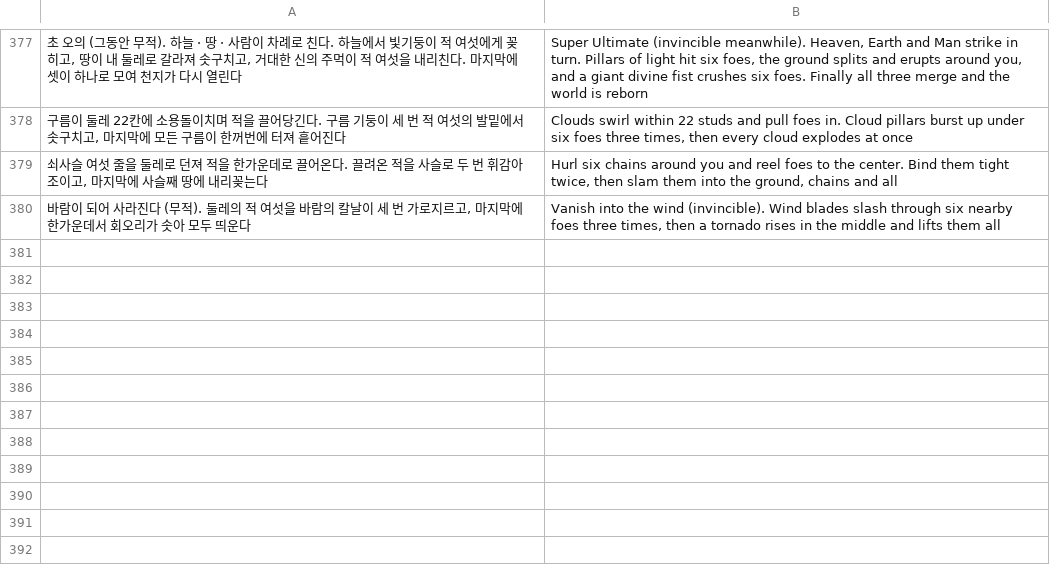
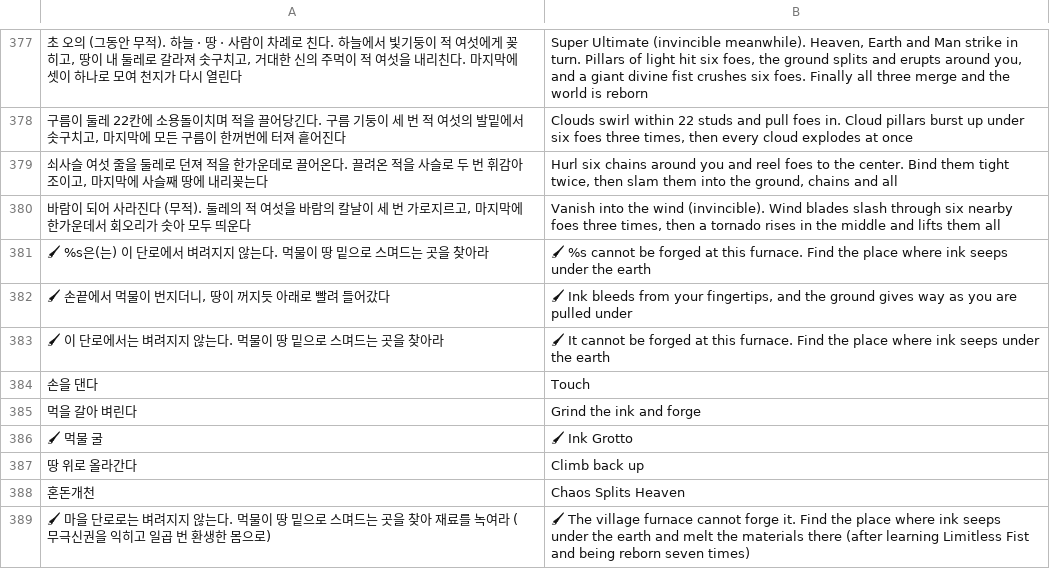
Before and after one commit to savvygonsama/my-web-apps, a TSV file: kwonwang/tools/lang/extra_399l.tsv, drawn as a sheet; only a part is shown, gaps mark what is left out.

```diff
--- a/kwonwang/tools/lang/extra_399l.tsv
+++ b/kwonwang/tools/lang/extra_399l.tsv
@@ -380 +380,10 @@
 바람이 되어 사라진다 (무적). 둘레의 적 여섯을 바람의 칼날이 세 번 가로지르고, 마지막에 한가운데서 회오리가 솟아 모두 띄운다	Vanish into the wind (invincible). Wind blades slash through six nearby foes three times, then a tornado rises in the middle and lifts them all
+🖌 %s은(는) 이 단로에서 벼려지지 않는다. 먹물이 땅 밑으로 스며드는 곳을 찾아라	🖌 %s cannot be forged at this furnace. Find the place where ink seeps under the earth
+🖌 손끝에서 먹물이 번지더니, 땅이 꺼지듯 아래로 빨려 들어갔다	🖌 Ink bleeds from your fingertips, and the ground gives way as you are pulled under
+🖌 이 단로에서는 벼려지지 않는다. 먹물이 땅 밑으로 스며드는 곳을 찾아라	🖌 It cannot be forged at this furnace. Find the place where ink seeps under the earth
+손을 댄다	Touch
+먹을 갈아 벼린다	Grind the ink and forge
+🖌 먹물 굴	🖌 Ink Grotto
+땅 위로 올라간다	Climb back up
+혼돈개천	Chaos Splits Heaven
+🖌 마을 단로로는 벼려지지 않는다. 먹물이 땅 밑으로 스며드는 곳을 찾아 재료를 녹여라 (무극신권을 익히고 일곱 번 환생한 몸으로)	🖌 The village furnace cannot forge it. Find the place where ink seeps under the earth and melt the materials there (after learning Limitless Fist and being reborn seven times)
```
Also changed, not shown: 10 other files.
